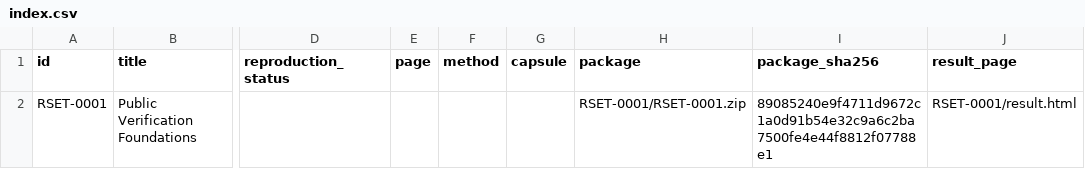
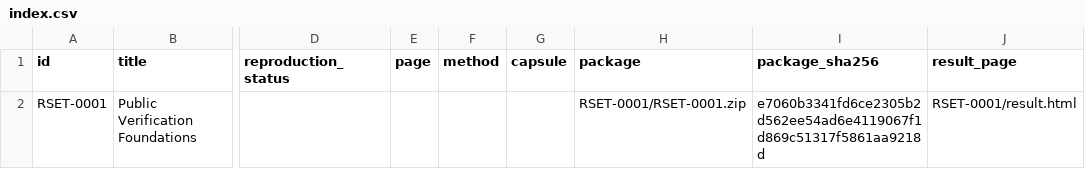
Before and after one commit to AegisTrustCore/Liber-Primus-HMS-Run-Time, a CSV file: research/runsets/index.csv, drawn as a sheet; only a part is shown, gaps mark what is left out; the diff names each change by its address in the sheet, - before the commit and + after, or states it on an @@ line.

```diff
--- a/research/runsets/index.csv
+++ b/research/runsets/index.csv
-I2 (package_sha256): 89085240e9f4711d9672c1a0d91b54e32c9a6c2ba7500fe4e44f8812f07788e1
+I2 (package_sha256): e7060b3341fd6ce2305b2d562ee54ad6e4119067f1d869c51317f5861aa9218d
```
Also changed, not shown: research/capsules/index.csv, research/results/index.csv, 24 other files.
